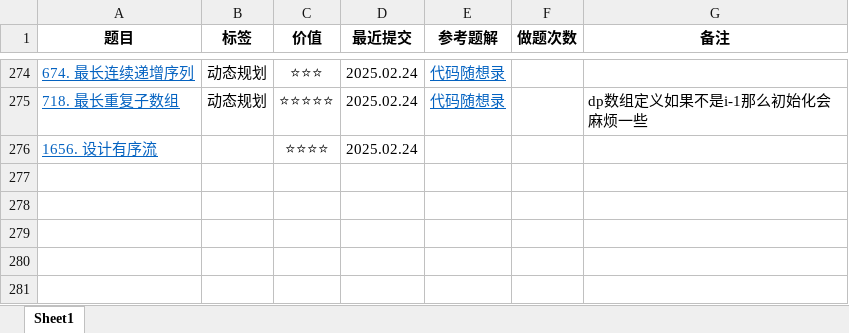
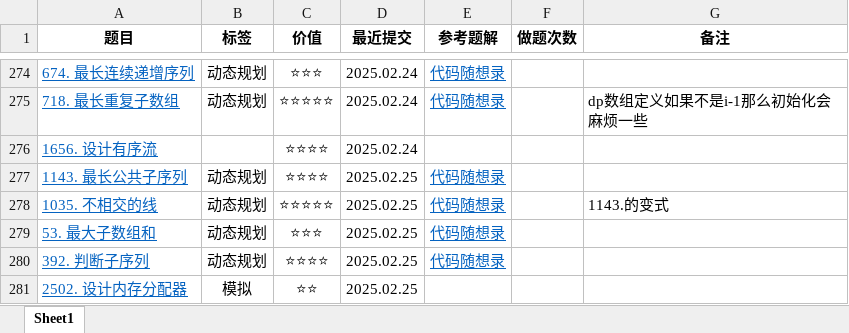
Before and after one commit to curforever/LeetCode, an Excel workbook: LeetCode刷题记录.xlsx, sheet Sheet1, drawn as a sheet; only a part is shown, gaps mark what is left out; values as stored, in another font and other column widths than the file's, no borders; conditional formats and table styles not drawn; the diff names each change by its address in the sheet, - before the commit and + after, or states it on an @@ line.

```diff
--- a/LeetCode刷题记录.xlsx (sheet Sheet1)
+++ b/LeetCode刷题记录.xlsx (sheet Sheet1)
+row 277: 1143. 最长公共子序列 | 动态规划 | ⭐⭐⭐⭐ | 2025.02.25 | 代码随想录
+row 278: 1035. 不相交的线 | 动态规划 | ⭐⭐⭐⭐⭐ | 2025.02.25 | 代码随想录 |  | 1143.的变式
+row 279: 53. 最大子数组和 | 动态规划 | ⭐⭐⭐ | 2025.02.25 | 代码随想录
+row 280: 392. 判断子序列 | 动态规划 | ⭐⭐⭐⭐ | 2025.02.25 | 代码随想录
+row 281: 2502. 设计内存分配器 | 模拟 | ⭐⭐ | 2025.02.25
```
Also changed, not shown: 6 other files.
